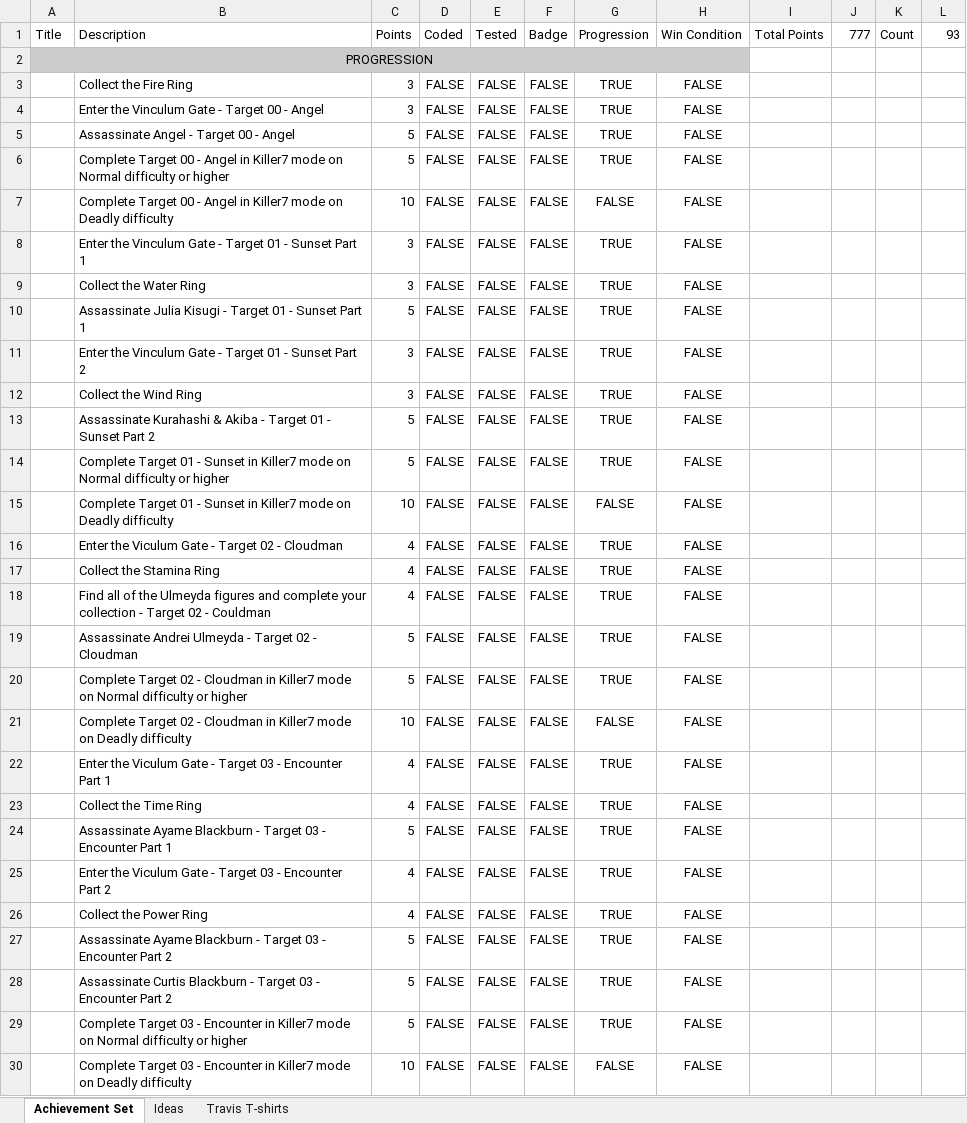
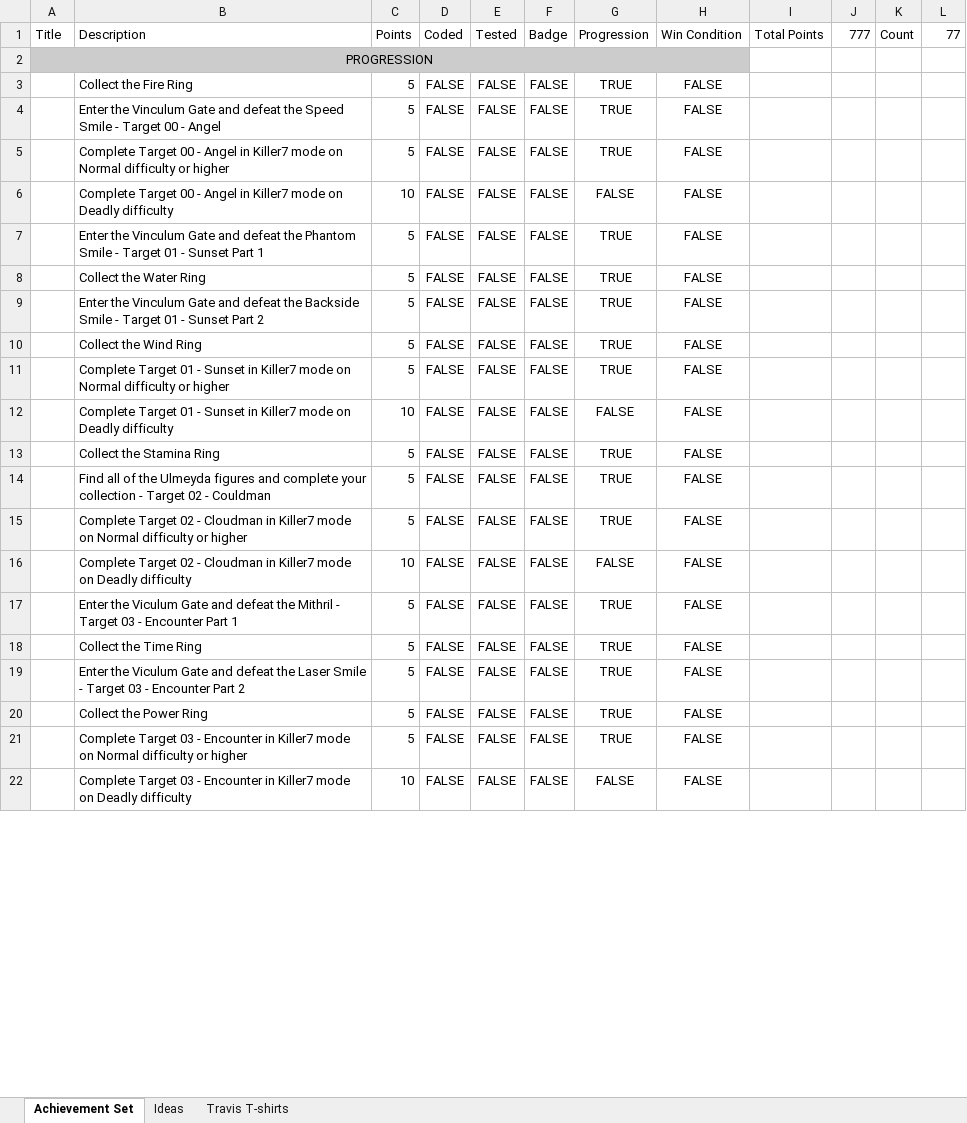
Before and after one commit to TwosomesUP/RAScripts, an Excel workbook: Killer7/Killer 7 - Achievements.xlsx, sheet Achievement Set, drawn as a sheet; only a part is shown; values as stored, in another font and other column widths than the file's, no borders; charts and pictures not drawn; removed rows and columns are numbered as before the commit, all else as after; the diff covers the shown part only; the diff names each change by its address in the sheet, - before the commit and + after, or states it on an @@ line.

Commit message:
Achievement stubs added

```diff
--- a/Killer7/Killer 7 - Achievements.xlsx (sheet Achievement Set)
+++ b/Killer7/Killer 7 - Achievements.xlsx (sheet Achievement Set)
-L1: 93
+L1: 77
-C3 (Points): 3
+C3 (Points): 5
-row 4:  | Enter the Vinculum Gate - Target 00 - Angel | 3 | FALSE | FALSE | FALSE | TRUE | FALSE
-B4 (Description): Assassinate Angel - Target…
+B4 (Description): Enter the Vinculum Gate and defeat the Speed Smile - Target…
-B7 (Description): …Vinculum Gate - Target…
+B7 (Description): …Vinculum Gate and defeat the Phantom Smile - Target…
-C7:C8 (Points): 3
+C7:C8 (Points): 5
-B9 (Description): Assassinate Julia Kisugi - Target 01 - Sunset Part 1
+B9 (Description): Enter the Vinculum Gate and defeat the Backside Smile - Target 01 - Sunset Part 2
-row 11:  | Enter the Vinculum Gate - Target 01 - Sunset Part 2 | 3 | FALSE | FALSE | FALSE | TRUE | FALSE
-row 12:  | Collect the Wind Ring | 3 | FALSE | FALSE | FALSE | TRUE | FALSE
-B10 (Description): Assassinate Kurahashi & Akiba - Target 01 - Sunset Part 2
+B10 (Description): Collect the Wind Ring
-row 16:  | Enter the Viculum Gate - Target 02 - Cloudman | 4 | FALSE | FALSE | FALSE | TRUE | FALSE
-C13 (Points): 4
+C13 (Points): 5
-row 18:  | Find all of the Ulmeyda figures and complete your collection - Target 02 - Couldman | 4 | FALSE | FALSE | FALSE | TRUE | FALSE
-B14 (Description): Assassinate Andrei Ulmeyda - Target 02 - Cloudman
+B14 (Description): Find all of the Ulmeyda figures and complete your collection - Target 02 - Couldman
-row 22:  | Enter the Viculum Gate - Target 03 - Encounter Part 1 | 4 | FALSE | FALSE | FALSE | TRUE | FALSE
-row 23:  | Collect the Time Ring | 4 | FALSE | FALSE | FALSE | TRUE | FALSE
-B17 (Description): Assassinate Ayame Blackburn - Target…
+B17 (Description): Enter the Viculum Gate and defeat the Mithril - Target…
-row 25:  | Enter the Viculum Gate - Target 03 - Encounter Part 2 | 4 | FALSE | FALSE | FALSE | TRUE | FALSE
-B18 (Description): Collect the Power Ring
+B18 (Description): Collect the Time Ring
-C18 (Points): 4
+C18 (Points): 5
-B19 (Description): Assassinate Ayame Blackburn - Target…
+B19 (Description): Enter the Viculum Gate and defeat the Laser Smile - Target…
-B20 (Description): Assassinate Curtis Blackburn - Target 03 - Encounter Part 2
+B20 (Description): Collect the Power Ring
```
Also changed, not shown: 8 removed rows and 23 edited cells elsewhere in this sheet, 1 other file.
